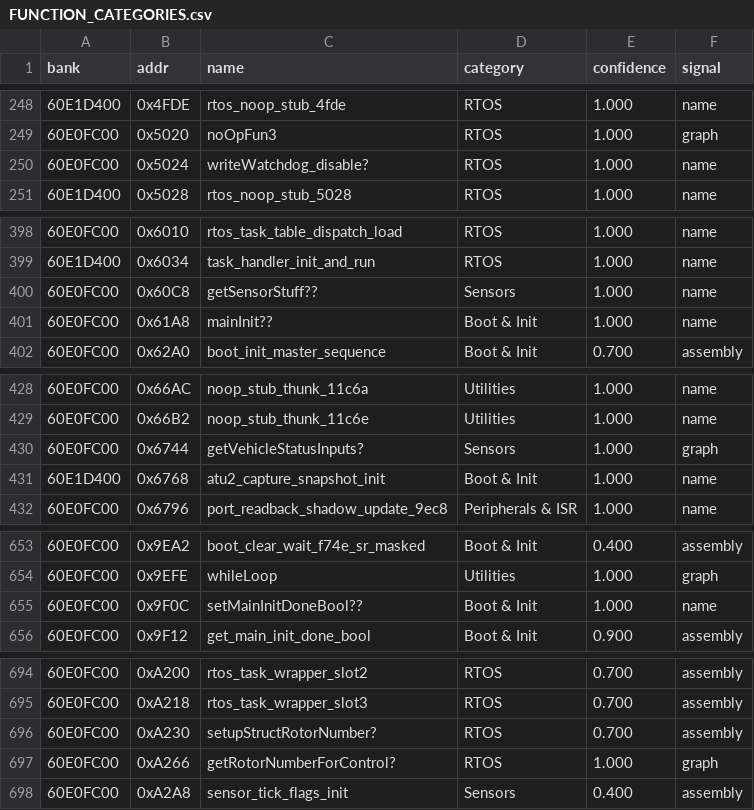
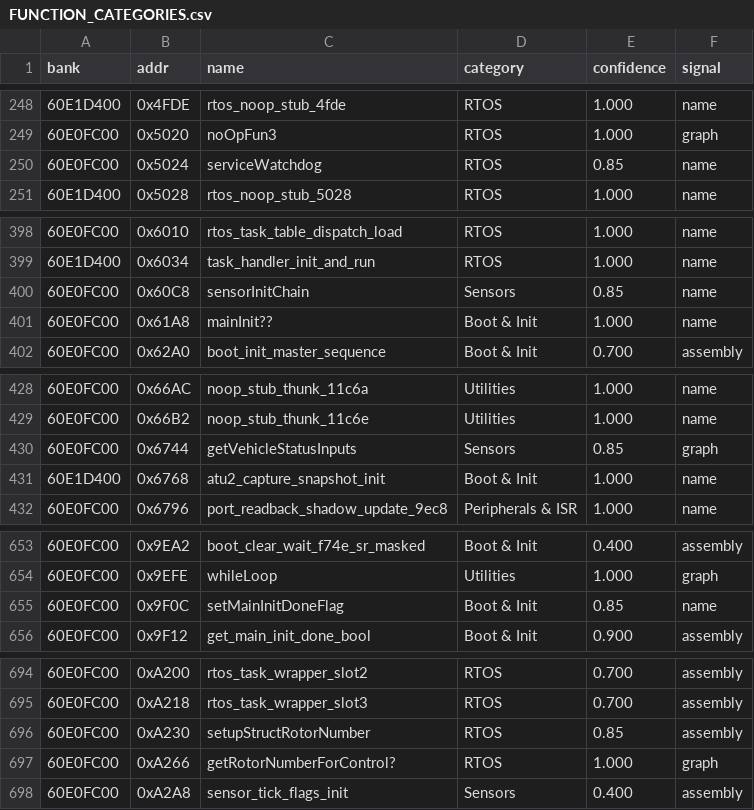
Before and after one commit to davtur19/rx8ecu, a CSV file: symbols/FUNCTION_CATEGORIES.csv, drawn as a sheet; only a part is shown, gaps mark what is left out; the diff covers the shown part only.

```diff
--- a/symbols/FUNCTION_CATEGORIES.csv
+++ b/symbols/FUNCTION_CATEGORIES.csv
@@ -249,3 +249,3 @@
 60E0FC00,0x5020,noOpFun3,RTOS,1.000,graph
-60E0FC00,0x5024,writeWatchdog_disable?,RTOS,1.000,name
+60E0FC00,0x5024,serviceWatchdog,RTOS,0.85,name
 60E1D400,0x5028,rtos_noop_stub_5028,RTOS,1.000,name
@@ -399,3 +399,3 @@
 60E1D400,0x6034,task_handler_init_and_run,RTOS,1.000,name
-60E0FC00,0x60C8,getSensorStuff??,Sensors,1.000,name
+60E0FC00,0x60C8,sensorInitChain,Sensors,0.85,name
 60E0FC00,0x61A8,mainInit??,Boot & Init,1.000,name
@@ -429,3 +429,3 @@
 60E0FC00,0x66B2,noop_stub_thunk_11c6e,Utilities,1.000,name
-60E0FC00,0x6744,getVehicleStatusInputs?,Sensors,1.000,graph
+60E0FC00,0x6744,getVehicleStatusInputs,Sensors,0.85,graph
 60E1D400,0x6768,atu2_capture_snapshot_init,Boot & Init,1.000,name
@@ -654,3 +654,3 @@
 60E0FC00,0x9EFE,whileLoop,Utilities,1.000,graph
-60E0FC00,0x9F0C,setMainInitDoneBool??,Boot & Init,1.000,name
+60E0FC00,0x9F0C,setMainInitDoneFlag,Boot & Init,0.85,name
 60E0FC00,0x9F12,get_main_init_done_bool,Boot & Init,0.900,assembly
@@ -695,3 +695,3 @@
 60E0FC00,0xA218,rtos_task_wrapper_slot3,RTOS,0.700,assembly
-60E0FC00,0xA230,setupStructRotorNumber?,RTOS,0.700,assembly
+60E0FC00,0xA230,setupStructRotorNumber,RTOS,0.85,assembly
 60E0FC00,0xA266,getRotorNumberForControl?,RTOS,1.000,graph
```
Also changed, not shown: 124 edited cells elsewhere in this file, 1 other file.
